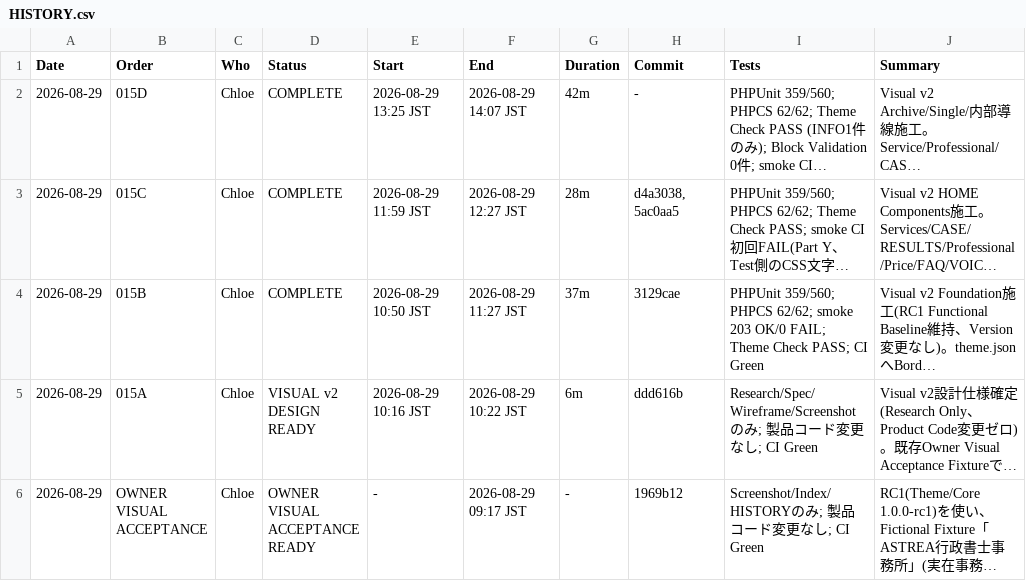
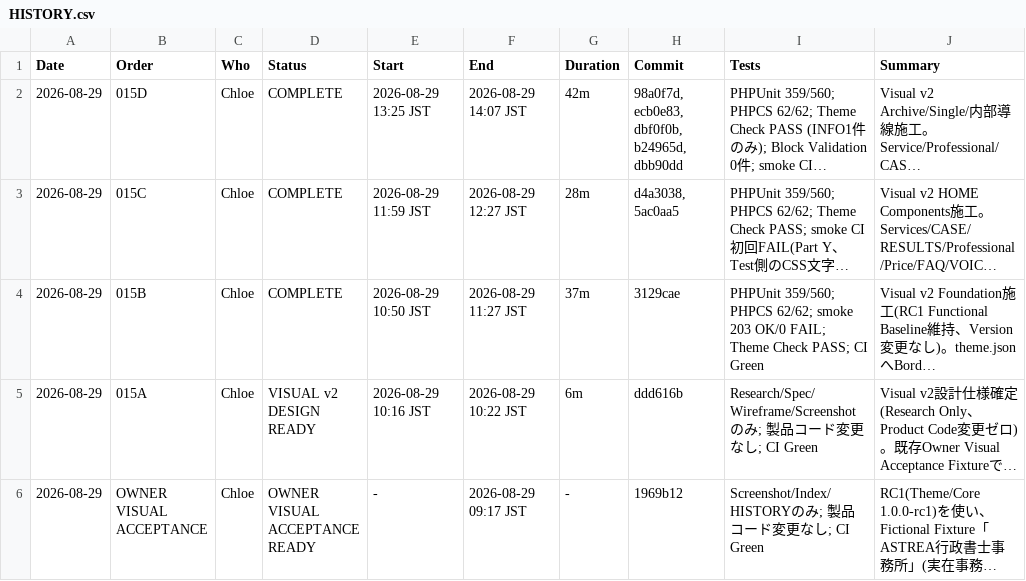
Before and after one commit to apist777/if-professional-astrea, a CSV file: HISTORY.csv, drawn as a sheet; only a part is shown; long unchanged cells end in …; the diff names each change by its address in the sheet, - before the commit and + after, or states it on an @@ line.

```diff
--- a/HISTORY.csv
+++ b/HISTORY.csv
-H2 (Commit): -
+H2 (Commit): 98a0f7d, ecb0e83, dbf0f0b, b24965d, dbb90dd
```
